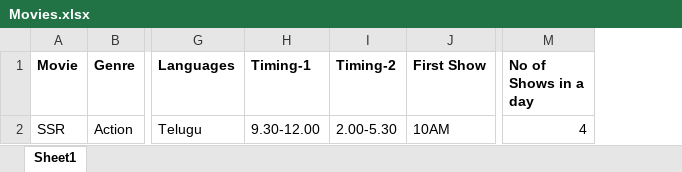
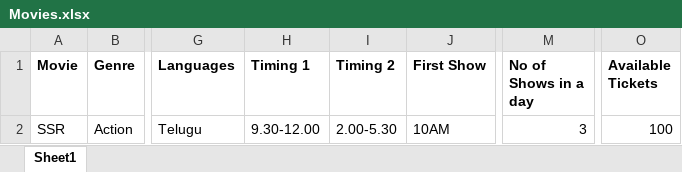
Before and after one commit to saicsk-deloitte/Python_Track, an Excel workbook: MAIN ASSIGNMENT/Movies.xlsx, sheet Sheet1, drawn as a sheet; only a part is shown, gaps mark what is left out; values as stored, in another font and other column widths than the file's, no borders; the diff names each change by its address in the sheet, - before the commit and + after, or states it on an @@ line.

```diff
--- a/MAIN ASSIGNMENT/Movies.xlsx (sheet Sheet1)
+++ b/MAIN ASSIGNMENT/Movies.xlsx (sheet Sheet1)
+column O (Available Tickets), row 2: 100
-H1: Timing-1
+H1: Timing 1
-I1: Timing-2
+I1: Timing 2
-M2 (No of Shows in a day): 4
+M2 (No of Shows in a day): 3
```
Also changed, not shown: 1 other file.
